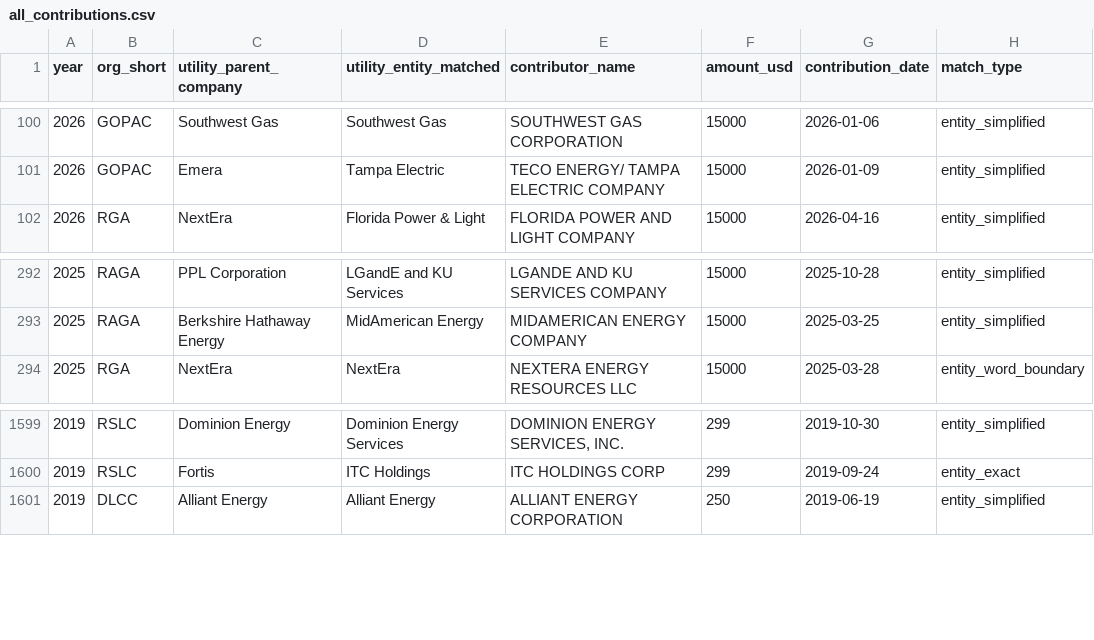
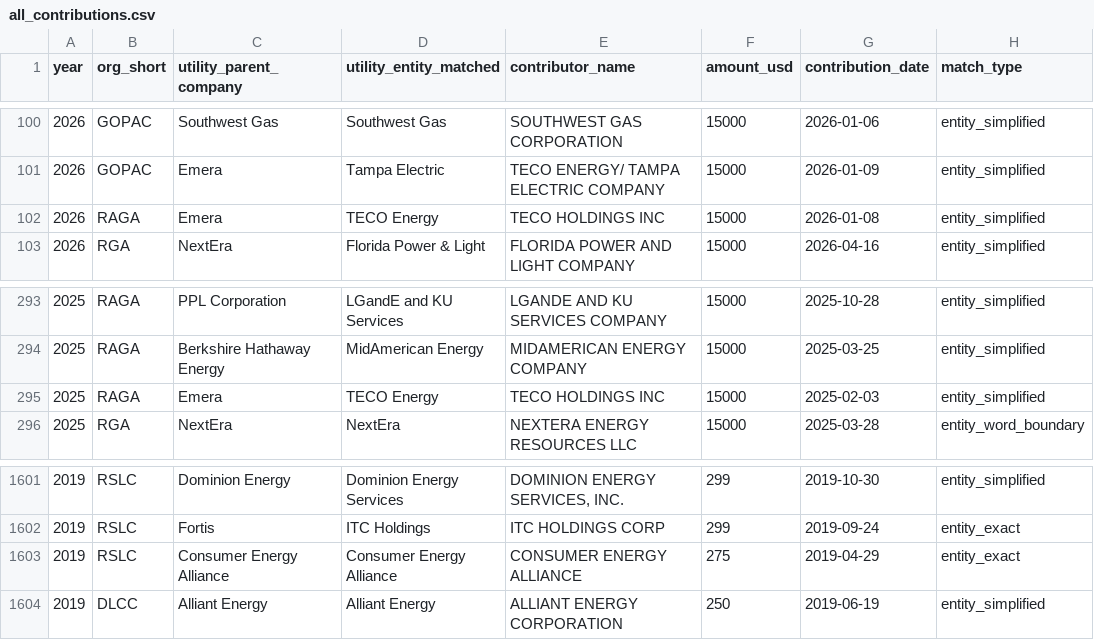
Before and after one commit to Energy-and-Policy-Institute/epi-public-data, a CSV file: 527/all_contributions.csv, drawn as a sheet; only a part is shown, gaps mark what is left out.

```diff
--- a/527/all_contributions.csv
+++ b/527/all_contributions.csv
@@ -101,2 +101,3 @@ year,org_short,utility_parent_company,utility_entity_matched,contributor_name,am
 2026,GOPAC,Emera,Tampa Electric,TECO ENERGY/ TAMPA ELECTRIC COMPANY,15000,2026-01-09,entity_simplified
+2026,RAGA,Emera,TECO Energy,TECO HOLDINGS INC,15000,2026-01-08,entity_simplified
 2026,RGA,NextEra,Florida Power & Light,FLORIDA POWER AND LIGHT COMPANY,15000,2026-04-16,entity_simplified
@@ -293,2 +294,3 @@ year,org_short,utility_parent_company,utility_entity_matched,contributor_name,am
 2025,RAGA,Berkshire Hathaway Energy,MidAmerican Energy,MIDAMERICAN ENERGY COMPANY,15000,2025-03-25,entity_simplified
+2025,RAGA,Emera,TECO Energy,TECO HOLDINGS INC,15000,2025-02-03,entity_simplified
 2025,RGA,NextEra,NextEra,NEXTERA ENERGY RESOURCES LLC,15000,2025-03-28,entity_word_boundary
@@ -1600,2 +1602,3 @@ year,org_short,utility_parent_company,utility_entity_matched,contributor_name,am
 2019,RSLC,Fortis,ITC Holdings,ITC HOLDINGS CORP,299,2019-09-24,entity_exact
+2019,RSLC,Consumer Energy Alliance,Consumer Energy Alliance,CONSUMER ENERGY ALLIANCE,275,2019-04-29,entity_exact
 2019,DLCC,Alliant Energy,Alliant Energy,ALLIANT ENERGY CORPORATION,250,2019-06-19,entity_simplified
```
Also changed, not shown: 527/aggregated_by_utility_year_org.csv, 527/top_utility_recipients.csv, 2 other files.
